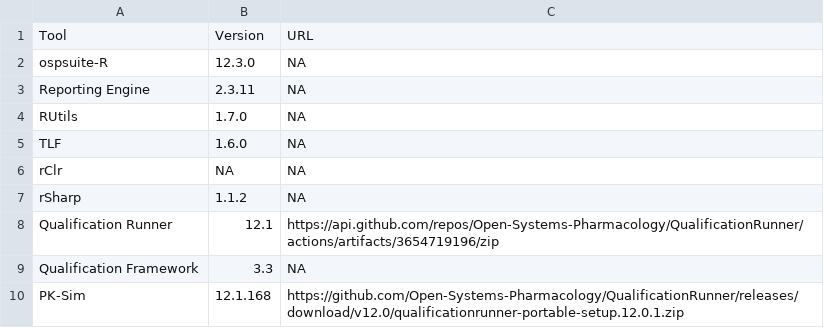
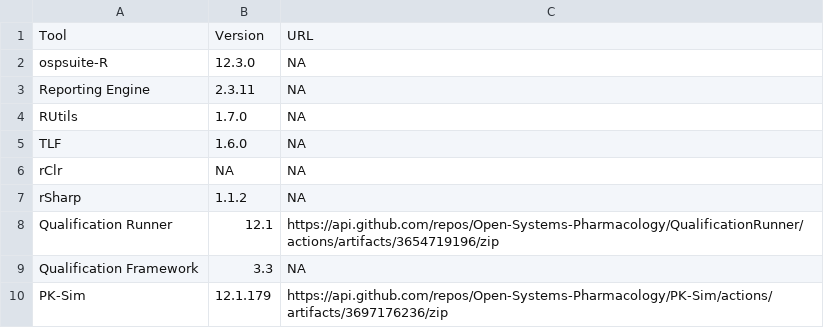
Before and after one commit to pchelle/OSP-PBPK-Model-Library, a CSV file: tools.csv, drawn as a sheet.

Commit message:
Update tools.csv

```diff
--- a/tools.csv
+++ b/tools.csv
@@ -9,2 +9,2 @@ Qualification Runner,12.1,https://api.github.com/repos/Open-Systems-Pharmacology
 Qualification Framework,3.3,NA
-PK-Sim,12.1.168,https://github.com/Open-Systems-Pharmacology/QualificationRunner/releases/download/v12.0/qualificationrunner-portable-setup.12.0.1.zip
+PK-Sim,12.1.179,https://api.github.com/repos/Open-Systems-Pharmacology/PK-Sim/actions/artifacts/3697176236/zip
```
